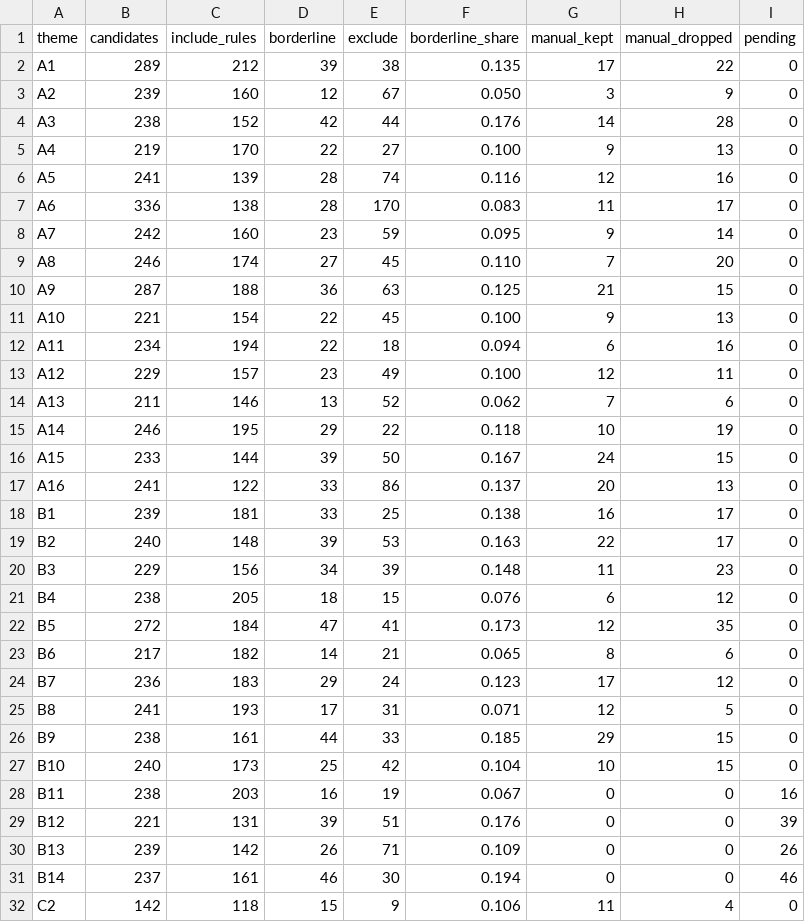
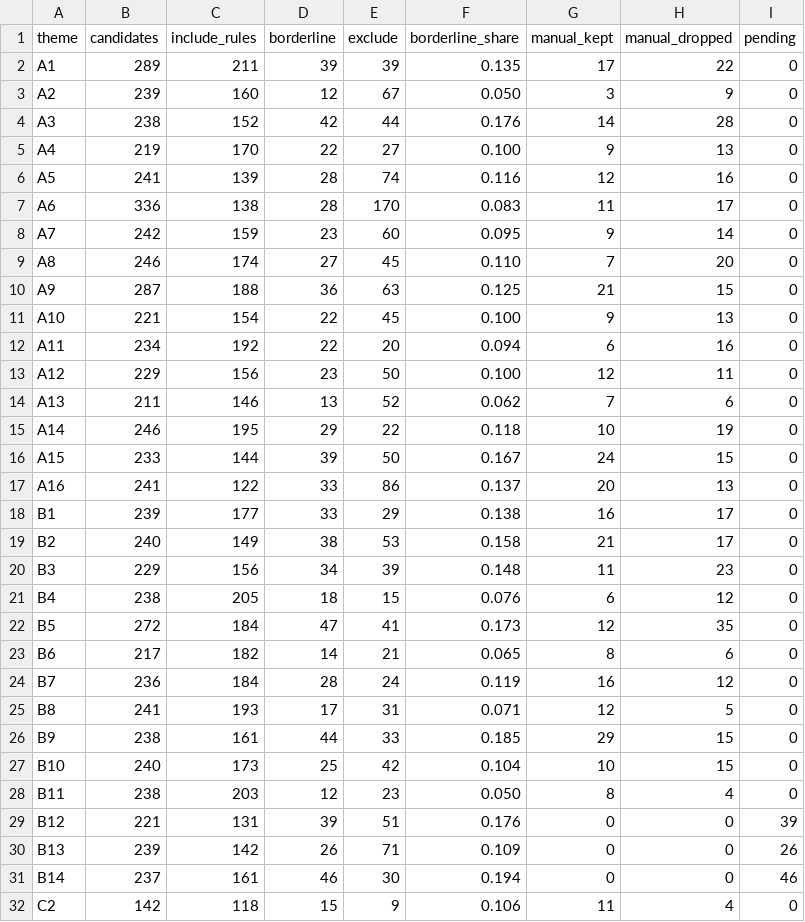
Before and after one commit to jagsi271/literature-map, a CSV file: data/processed/screening_stats.csv, drawn as a sheet.

```diff
--- a/data/processed/screening_stats.csv
+++ b/data/processed/screening_stats.csv
@@ -1,3 +1,3 @@
 theme,candidates,include_rules,borderline,exclude,borderline_share,manual_kept,manual_dropped,pending
-A1,289,212,39,38,0.135,17,22,0
+A1,289,211,39,39,0.135,17,22,0
 A2,239,160,12,67,0.050,3,9,0
@@ -7,3 +7,3 @@ A5,241,139,28,74,0.116,12,16,0
 A6,336,138,28,170,0.083,11,17,0
-A7,242,160,23,59,0.095,9,14,0
+A7,242,159,23,60,0.095,9,14,0
 A8,246,174,27,45,0.110,7,20,0
@@ -11,4 +11,4 @@ A9,287,188,36,63,0.125,21,15,0
 A10,221,154,22,45,0.100,9,13,0
-A11,234,194,22,18,0.094,6,16,0
-A12,229,157,23,49,0.100,12,11,0
+A11,234,192,22,20,0.094,6,16,0
+A12,229,156,23,50,0.100,12,11,0
 A13,211,146,13,52,0.062,7,6,0
@@ -17,4 +17,4 @@ A15,233,144,39,50,0.167,24,15,0
 A16,241,122,33,86,0.137,20,13,0
-B1,239,181,33,25,0.138,16,17,0
-B2,240,148,39,53,0.163,22,17,0
+B1,239,177,33,29,0.138,16,17,0
+B2,240,149,38,53,0.158,21,17,0
 B3,229,156,34,39,0.148,11,23,0
@@ -23,3 +23,3 @@ B5,272,184,47,41,0.173,12,35,0
 B6,217,182,14,21,0.065,8,6,0
-B7,236,183,29,24,0.123,17,12,0
+B7,236,184,28,24,0.119,16,12,0
 B8,241,193,17,31,0.071,12,5,0
@@ -27,3 +27,3 @@ B9,238,161,44,33,0.185,29,15,0
 B10,240,173,25,42,0.104,10,15,0
-B11,238,203,16,19,0.067,0,0,16
+B11,238,203,12,23,0.050,8,4,0
 B12,221,131,39,51,0.176,0,0,39
```
Also changed, not shown: data/screening/manual_review.csv, 6 other files.
